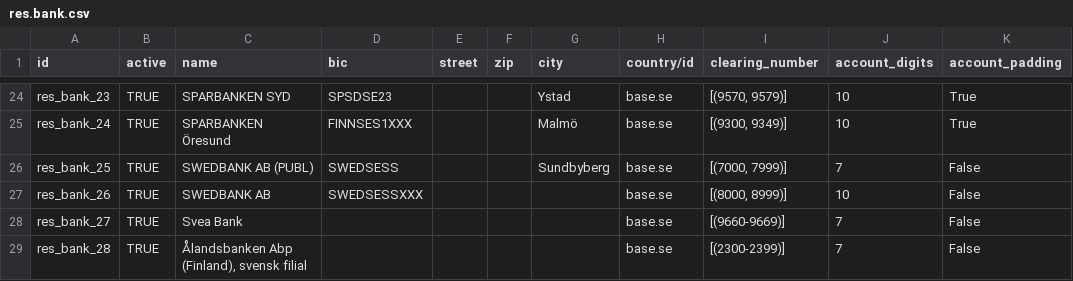
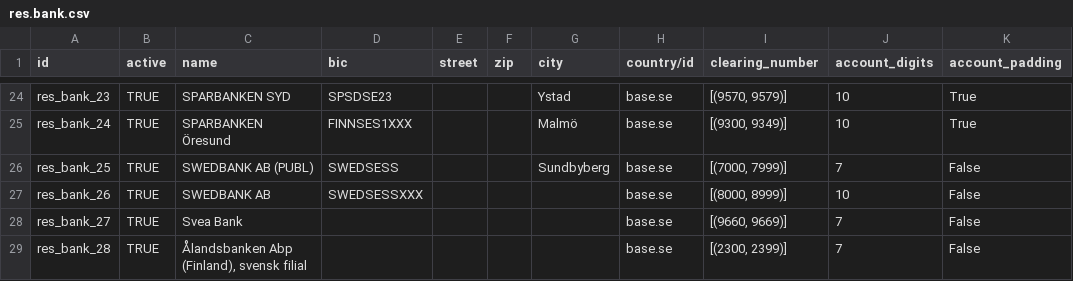
Before and after one commit to mfns-nawara/odoo, a CSV file: addons/l10n_se/data/res.bank.csv, drawn as a sheet; only a part is shown, gaps mark what is left out; the diff names each change by its address in the sheet, - before the commit and + after, or states it on an @@ line.

```diff
--- a/addons/l10n_se/data/res.bank.csv
+++ b/addons/l10n_se/data/res.bank.csv
-I28 (clearing_number): [(9660-9669)]
+I28 (clearing_number): [(9660, 9669)]
-I29 (clearing_number): [(2300-2399)]
+I29 (clearing_number): [(2300, 2399)]
```
Also changed, not shown: 3 other files.
